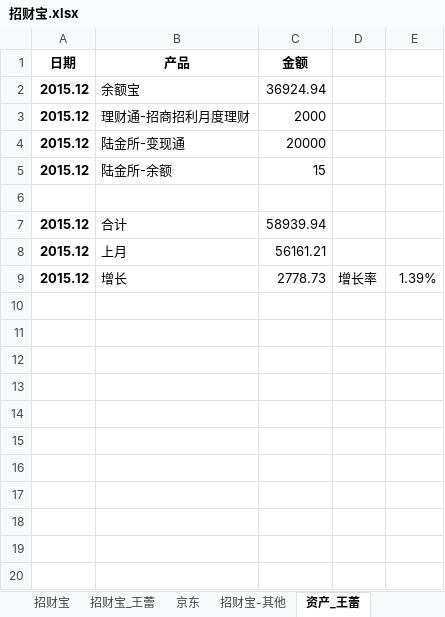
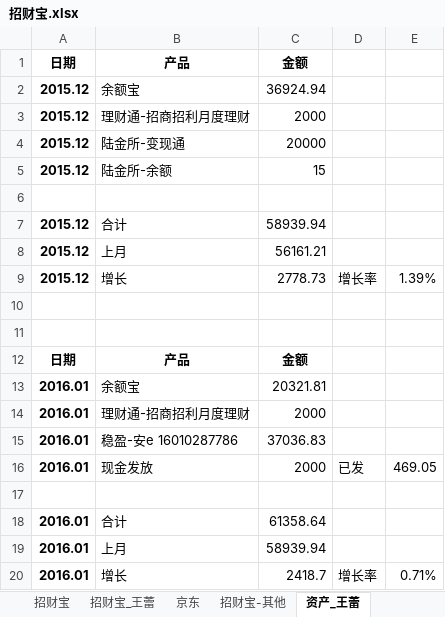
Before and after one commit to cnmud/832588m1pwG22w5t74PT0odv657C7m, an Excel workbook: 我的家/招财宝.xlsx, sheet 资产_王蕾, drawn as a sheet; values as stored, in another font and other column widths than the file's, no borders; the diff names each change by its address in the sheet, - before the commit and + after, or states it on an @@ line.

```diff
--- a/我的家/招财宝.xlsx (sheet 资产_王蕾)
+++ b/我的家/招财宝.xlsx (sheet 资产_王蕾)
+row 10: (empty)
+row 11: (empty)
+row 12: 日期 | 产品 | 金额
+row 13: 2016.01 | 余额宝 | 20321.81
+row 14: 2016.01 | 理财通-招商招利月度理财 | 2000
+row 15: 2016.01 | 稳盈-安e 16010287786 | 37036.83
+row 16: 2016.01 | 现金发放 | 2000 | 已发 | 469.05
+row 17: (empty)
+row 18: 2016.01 | 合计 | 61358.64
+row 19: 2016.01 | 上月 | 58939.94
+row 20: 2016.01 | 增长 | 2418.7 | 增长率 | 0.71%
```
Also changed, not shown: 我的家/苏心妍日用.xlsx, 1 other file.
